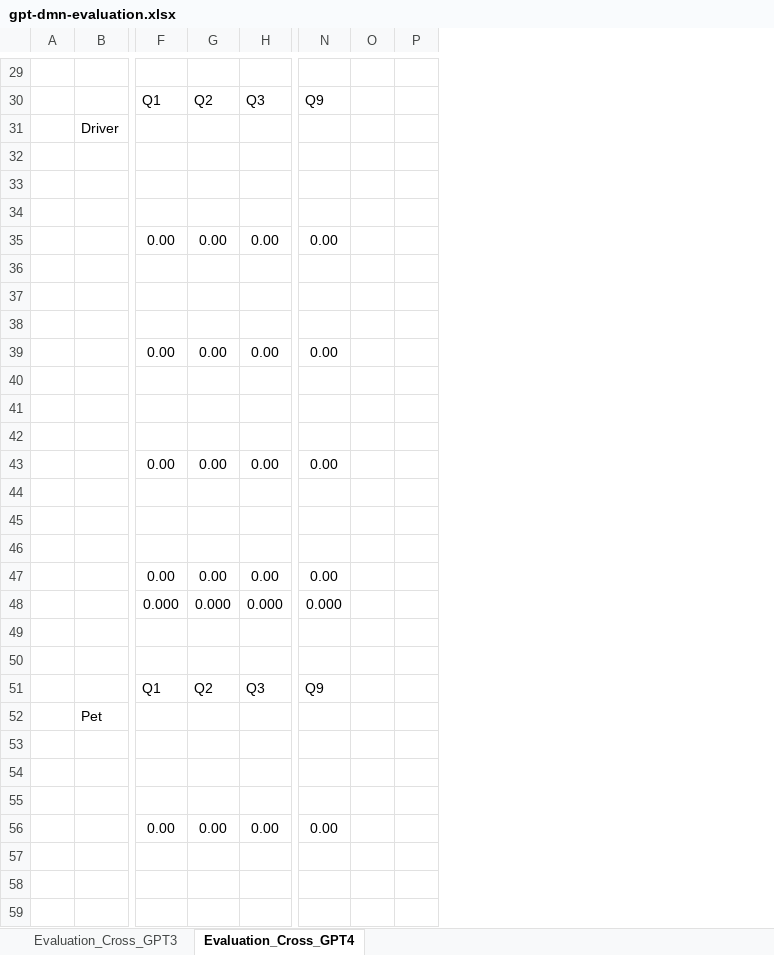
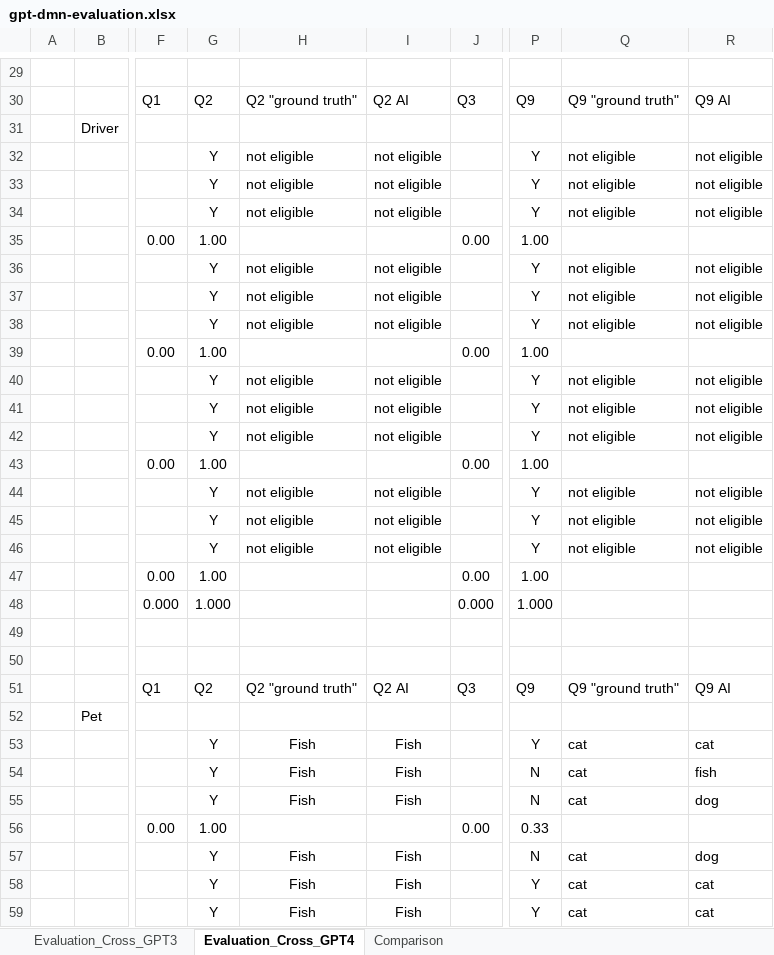
Before and after one commit to MarcelEwinger/GPT-4-for-Decision-Logic-Modeling, an Excel workbook: gpt-dmn-evaluation.xlsx, sheet Evaluation_Cross_GPT4, drawn as a sheet; only a part is shown, gaps mark what is left out; values as stored, in another font and other column widths than the file's, no borders; removed rows and columns are numbered as before the commit, all else as after; the diff covers the shown part only; the diff names each change by its address in the sheet, - before the commit and + after, or states it on an @@ line.

Commit message:
excel update

```diff
--- a/gpt-dmn-evaluation.xlsx (sheet Evaluation_Cross_GPT4)
+++ b/gpt-dmn-evaluation.xlsx (sheet Evaluation_Cross_GPT4)
+sheet tab: Comparison
+column H, rows 30-59: Q2 "ground truth" |  | not eligible | not eligible | not eligible |  | not eligible | not eligible | not eligible |  | not eligible | not eligible | not eligible |  | not eligible | not eligible | not eligible |  |  |  |  | Q2 "ground truth" |  | Fish | Fish | Fish |  | Fish | Fish | Fish
+column I, rows 30-59: Q2 AI |  | not eligible | not eligible | not eligible |  | not eligible | not eligible | not eligible |  | not eligible | not eligible | not eligible |  | not eligible | not eligible | not eligible |  |  |  |  | Q2 AI |  | Fish | Fish | Fish |  | Fish | Fish | Fish
-column O, empty
-column P, empty
+column Q, rows 30-59: Q9 "ground truth" |  | not eligible | not eligible | not eligible |  | not eligible | not eligible | not eligible |  | not eligible | not eligible | not eligible |  | not eligible | not eligible | not eligible |  |  |  |  | Q9 "ground truth" |  | cat | cat | cat |  | cat | cat | cat
+column R, rows 30-59: Q9 AI |  | not eligible | not eligible | not eligible |  | not eligible | not eligible | not eligible |  | not eligible | not eligible | not eligible |  | not eligible | not eligible | not eligible |  |  |  |  | Q9 AI |  | cat | fish | dog |  | dog | cat | cat
-G32:G34: (empty)
+G32:G34: Y
-P32:P34: (empty)
+P32:P34: Y
-G35: 0.00
+G35: 1.00
-P35: 0.00
+P35: 1.00
-G36:G38: (empty)
+G36:G38: Y
-P36:P38: (empty)
+P36:P38: Y
-G39: 0.00
+G39: 1.00
-P39: 0.00
+P39: 1.00
-G40:G42: (empty)
+G40:G42: Y
-P40:P42: (empty)
+P40:P42: Y
-G43: 0.00
+G43: 1.00
-P43: 0.00
+P43: 1.00
-G44:G46: (empty)
+G44:G46: Y
-P44:P46: (empty)
+P44:P46: Y
-G47: 0.00
+G47: 1.00
-P47: 0.00
+P47: 1.00
-G48: 0.000
+G48: 1.000
-P48: 0.000
+P48: 1.000
-G53:G55: (empty)
+G53:G55: Y
-P53: (empty)
+P53: Y
-P54:P55: (empty)
+P54:P55: N
-G56: 0.00
+G56: 1.00
-P56: 0.00
+P56: 0.33
-G57:G59: (empty)
+G57:G59: Y
-P57: (empty)
+P57: N
-P58:P59: (empty)
+P58:P59: Y
```
Also changed, not shown: 5 added rows, 5 removed rows, 149 edited cells and cell formats elsewhere in this sheet, formulas that keep their value.
